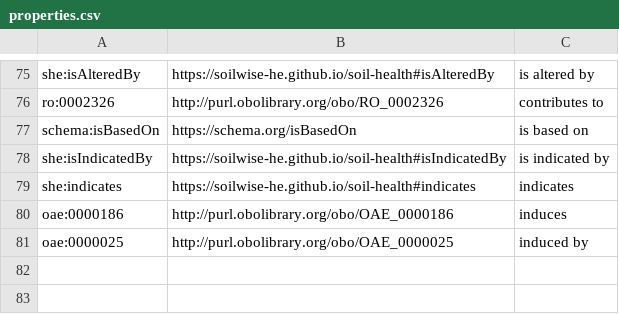
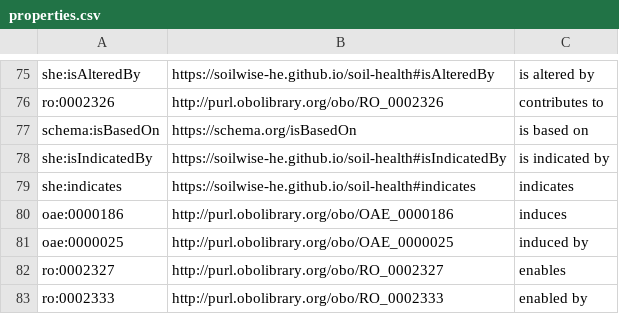
Before and after one commit to soilwise-he/soil-health-knowledge-graph, a CSV file: in_ontovocabs/properties.csv, drawn as a sheet; only a part is shown, gaps mark what is left out; the diff names each change by its address in the sheet, - before the commit and + after, or states it on an @@ line.

```diff
--- a/in_ontovocabs/properties.csv
+++ b/in_ontovocabs/properties.csv
+row 82: ro:0002327 | http://purl.obolibrary.org/obo/RO_0002327 | enables
+row 83: ro:0002333 | http://purl.obolibrary.org/obo/RO_0002333 | enabled by
```
Also changed, not shown: in_ontovocabs/prop_mapping.csv, 2 other files.
